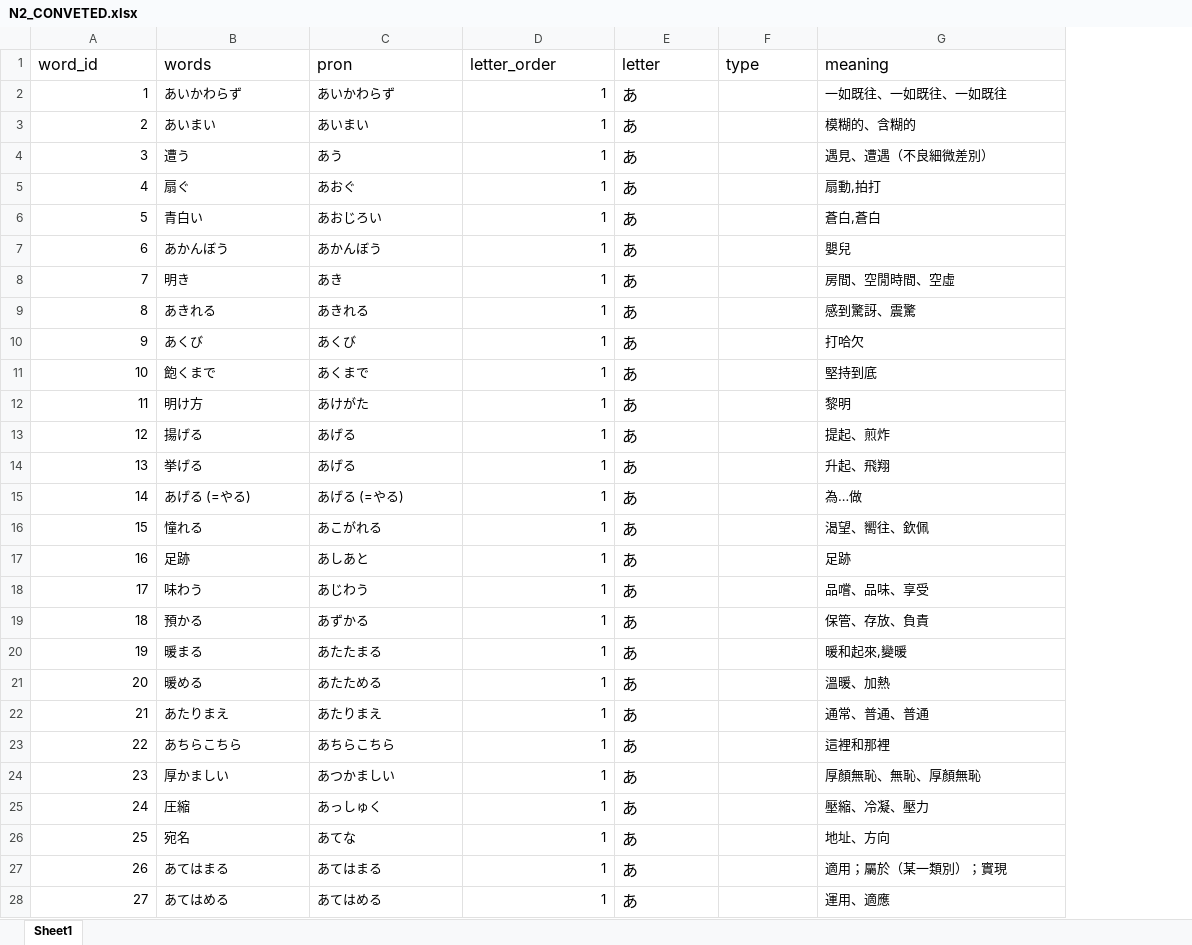
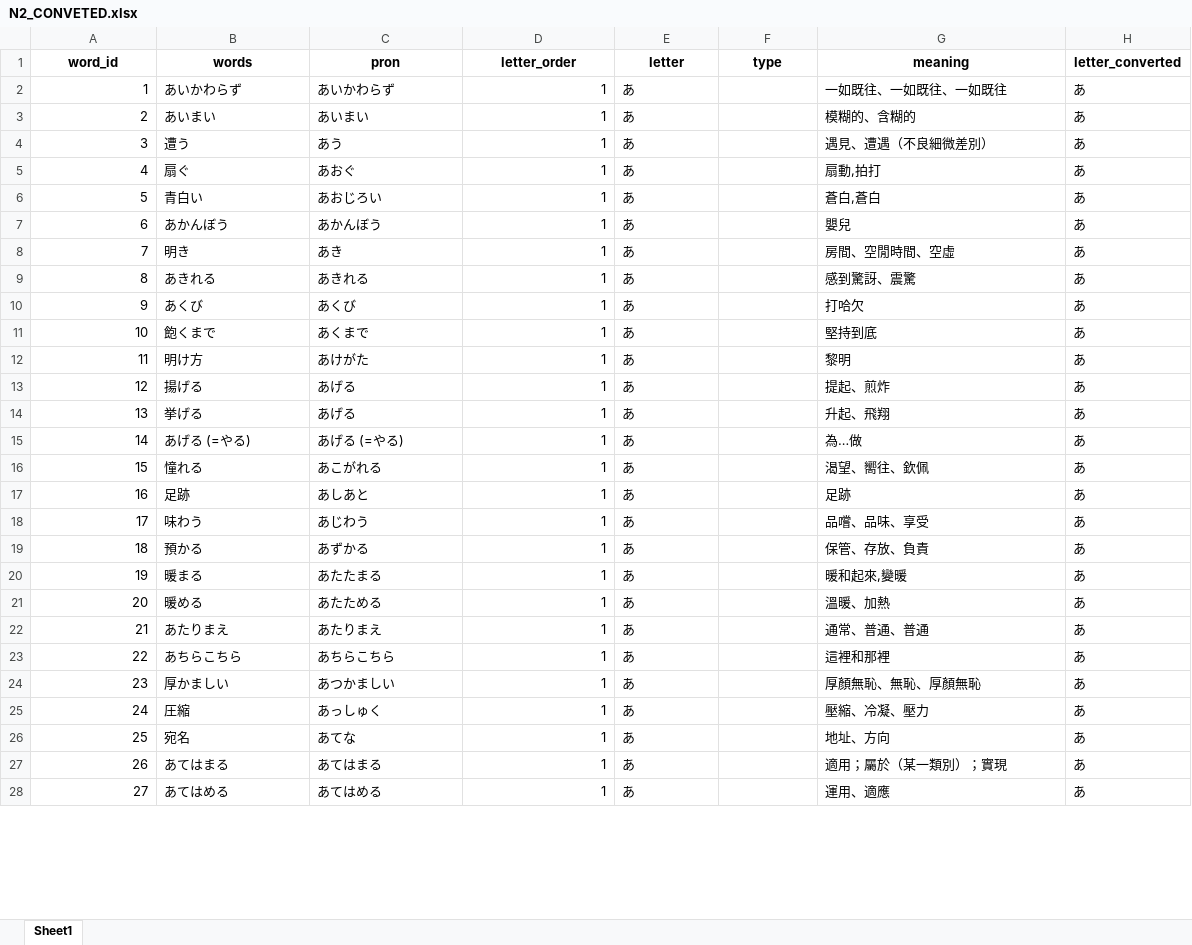
Before and after one commit to ivcode286/PandasJp, an Excel workbook: assets/file_for_reference/kana_format/input/N2_CONVETED.xlsx, sheet Sheet1, drawn as a sheet; only a part is shown; values as stored, in another font and other column widths than the file's, no borders; the diff covers the shown part only; the diff names each change by its address in the sheet, - before the commit and + after, or states it on an @@ line.

Commit message:
update n5-n1 words source

```diff
--- a/assets/file_for_reference/kana_format/input/N2_CONVETED.xlsx (sheet Sheet1)
+++ b/assets/file_for_reference/kana_format/input/N2_CONVETED.xlsx (sheet Sheet1)
+column H (letter_converted), rows 2-28: all あ
@@ A1:G1 text size: smaller, bold: off → on, alignment: left → center @@
@@ E2:E28 text size: smaller @@
```
Also changed, not shown: 33 edited cells and cell formats elsewhere in this sheet, formulas that keep their value, assets/file_for_reference/kana_format/output/N1.xlsx, assets/file_for_reference/kana_format/output/N2_CONVETED.xlsx, 36 other files.
